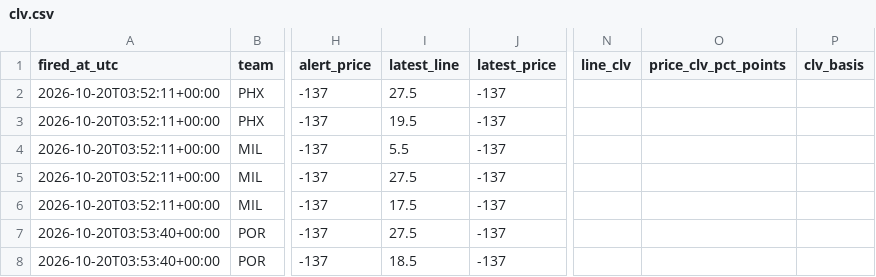
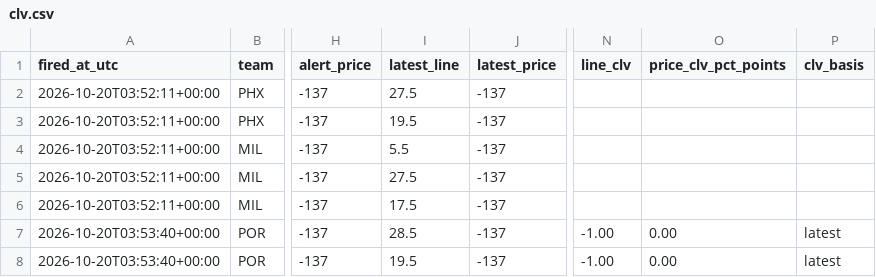
Before and after one commit to jriordan55/nba-news-scanner, a CSV file: data/clv.csv, drawn as a sheet; only a part is shown, gaps mark what is left out; the diff names each change by its address in the sheet, - before the commit and + after, or states it on an @@ line.

```diff
--- a/data/clv.csv
+++ b/data/clv.csv
-I7 (latest_line): 27.5
+I7 (latest_line): 28.5
-N7:N8 (line_clv): (empty)
+N7:N8 (line_clv): -1.00
-O7:O8 (price_clv_pct_points): (empty)
+O7:O8 (price_clv_pct_points): 0.00
-P7:P8 (clv_basis): (empty)
+P7:P8 (clv_basis): latest
-I8 (latest_line): 18.5
+I8 (latest_line): 19.5
```
Also changed, not shown: 1 other file.
